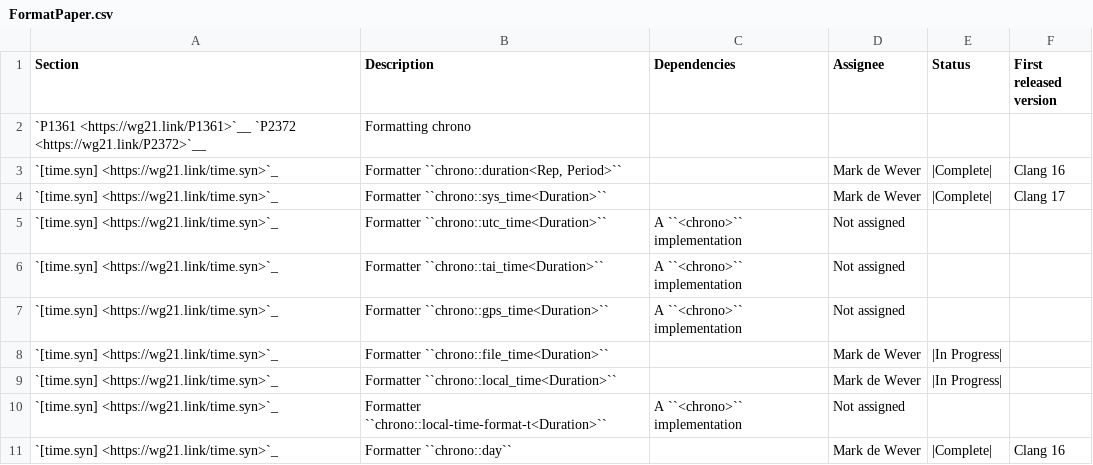
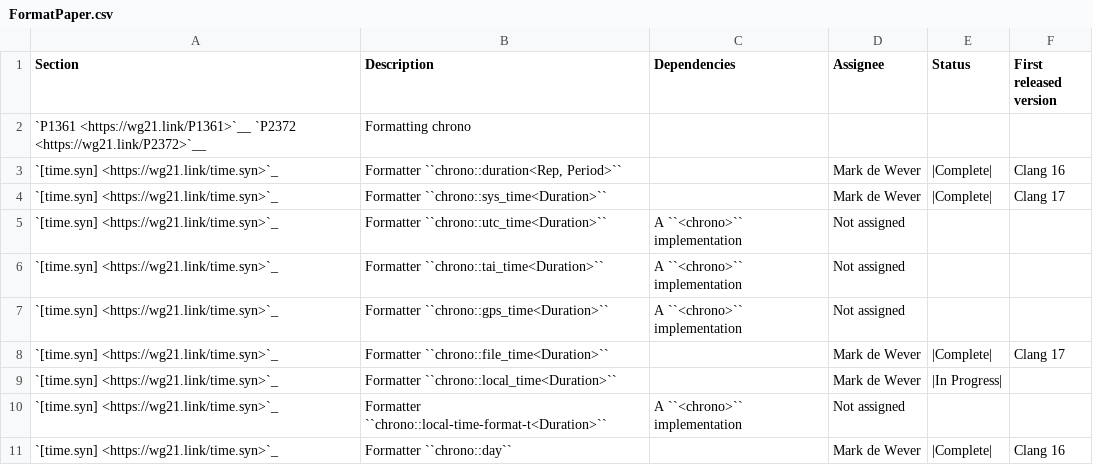
Before and after one commit to CTSRD-CHERI/libcxx, a CSV file: docs/Status/FormatPaper.csv, drawn as a sheet; only a part is shown.

Commit message:
[libc++][chrono] Adds formatter file_time.
Reviewed By: #libc, ldionne

Differential Revision: https://reviews.llvm.org/D148928

```diff
--- a/docs/Status/FormatPaper.csv
+++ b/docs/Status/FormatPaper.csv
@@ -7,3 +7,3 @@ Section,Description,Dependencies,Assignee,Status,First released version
 `[time.syn] <https://wg21.link/time.syn>`_,"Formatter ``chrono::gps_time<Duration>``",A ``<chrono>`` implementation,Not assigned,,,
-`[time.syn] <https://wg21.link/time.syn>`_,"Formatter ``chrono::file_time<Duration>``",,Mark de Wever,|In Progress|,,
+`[time.syn] <https://wg21.link/time.syn>`_,"Formatter ``chrono::file_time<Duration>``",,Mark de Wever,|Complete|, Clang 17
 `[time.syn] <https://wg21.link/time.syn>`_,"Formatter ``chrono::local_time<Duration>``",,Mark de Wever,|In Progress|,,
```
Also changed, not shown: 6 other files.
